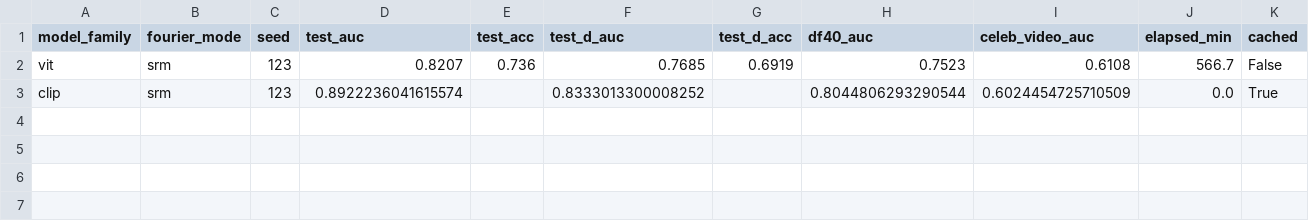
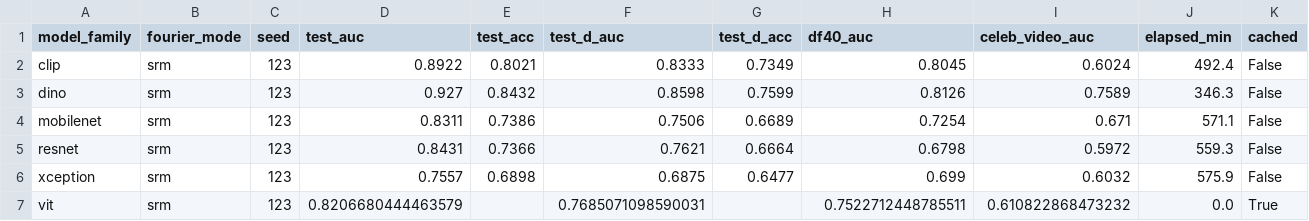
Before and after one commit to lucasdocunha/FaceForgery-Benchmark, a CSV file: tables/campaign_results_srm_seed_123.csv, drawn as a sheet.

Commit message:
docs(srm): update progress and seed tables with latest 20 models

```diff
--- a/tables/campaign_results_srm_seed_123.csv
+++ b/tables/campaign_results_srm_seed_123.csv
@@ -1,3 +1,7 @@
 model_family,fourier_mode,seed,test_auc,test_acc,test_d_auc,test_d_acc,df40_auc,celeb_video_auc,elapsed_min,cached
-vit,srm,123,0.8207,0.736,0.7685,0.6919,0.7523,0.6108,566.7,False
-clip,srm,123,0.8922236041615574,,0.8333013300008252,,0.8044806293290544,0.6024454725710509,0.0,True
+clip,srm,123,0.8922,0.8021,0.8333,0.7349,0.8045,0.6024,492.4,False
+dino,srm,123,0.927,0.8432,0.8598,0.7599,0.8126,0.7589,346.3,False
+mobilenet,srm,123,0.8311,0.7386,0.7506,0.6689,0.7254,0.671,571.1,False
+resnet,srm,123,0.8431,0.7366,0.7621,0.6664,0.6798,0.5972,559.3,False
+xception,srm,123,0.7557,0.6898,0.6875,0.6477,0.699,0.6032,575.9,False
+vit,srm,123,0.8206680444463579,,0.7685071098590031,,0.7522712448785511,0.610822868473232,0.0,True
```
Also changed, not shown: 2 other files.
